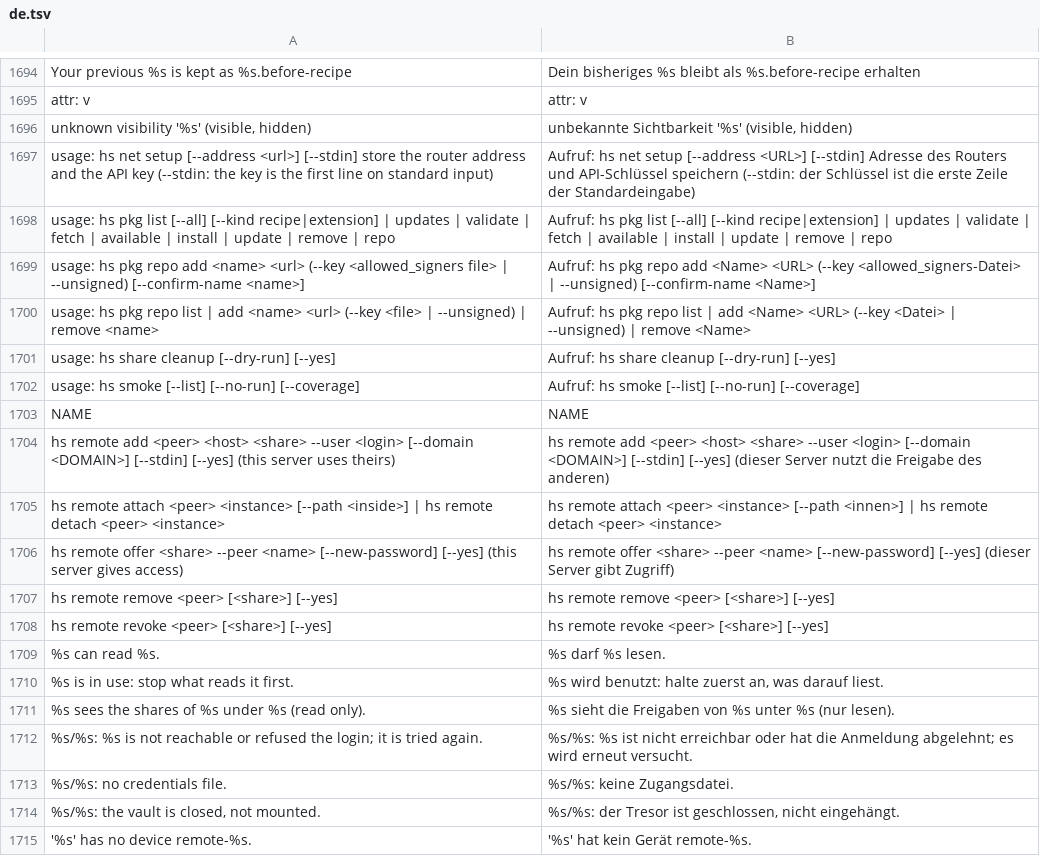
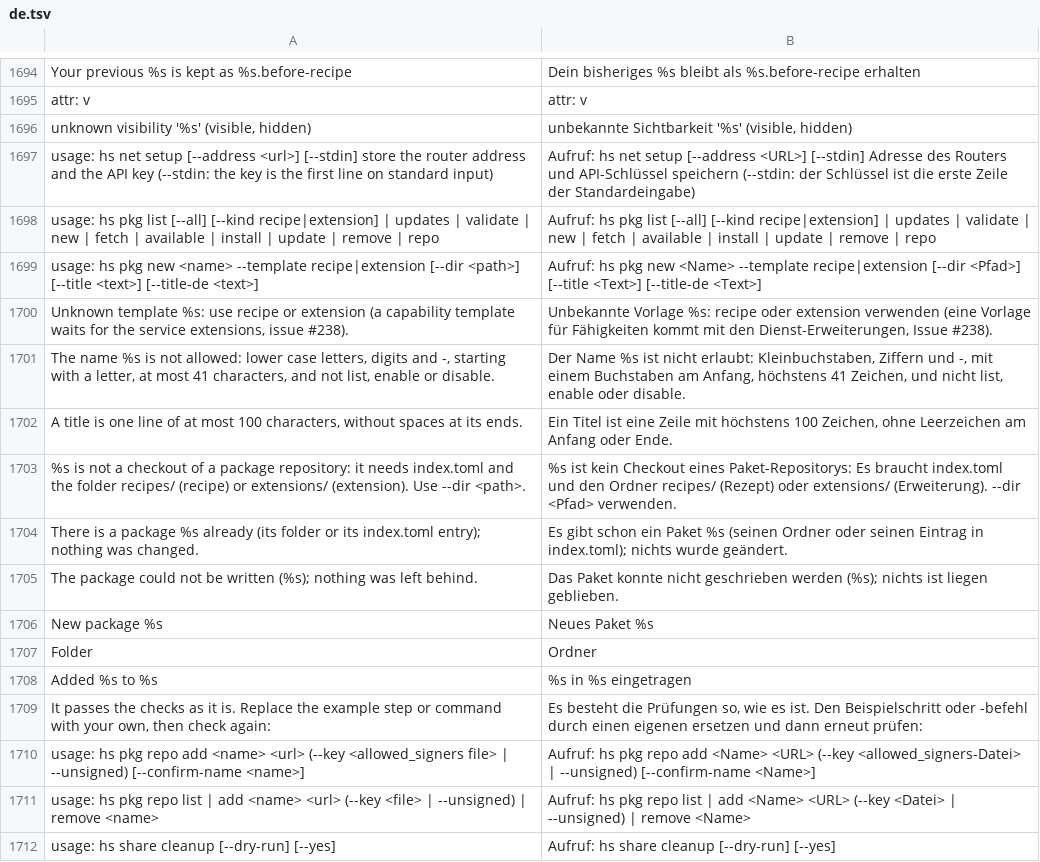
Before and after one commit to hobnix/server, a TSV file: scripts/lib/i18n/de.tsv, drawn as a sheet; only a part is shown, gaps mark what is left out; the shorter side is filled out with more unchanged rows.

Commit message:
pkg: hs pkg new scaffolds a recipe or extension package (#265)

```diff
--- a/scripts/lib/i18n/de.tsv
+++ b/scripts/lib/i18n/de.tsv
@@ -1697,3 +1697,14 @@ unknown visibility '%s' (visible, hidden)	unbekannte Sichtbarkeit '%s' (visible,
 usage: hs net setup [--address <url>] [--stdin]   store the router address and the API key (--stdin: the key is the first line on standard input)	Aufruf: hs net setup [--address <URL>] [--stdin]   Adresse des Routers und API-Schlüssel speichern (--stdin: der Schlüssel ist die erste Zeile der Standardeingabe)
-usage: hs pkg list [--all] [--kind recipe|extension] | updates | validate | fetch | available | install | update | remove | repo	Aufruf: hs pkg list [--all] [--kind recipe|extension] | updates | validate | fetch | available | install | update | remove | repo
+usage: hs pkg list [--all] [--kind recipe|extension] | updates | validate | new | fetch | available | install | update | remove | repo	Aufruf: hs pkg list [--all] [--kind recipe|extension] | updates | validate | new | fetch | available | install | update | remove | repo
+usage: hs pkg new <name> --template recipe|extension [--dir <path>] [--title <text>] [--title-de <text>]	Aufruf: hs pkg new <Name> --template recipe|extension [--dir <Pfad>] [--title <Text>] [--title-de <Text>]
+Unknown template %s: use recipe or extension (a capability template waits for the service extensions, issue #238).	Unbekannte Vorlage %s: recipe oder extension verwenden (eine Vorlage für Fähigkeiten kommt mit den Dienst-Erweiterungen, Issue #238).
+The name %s is not allowed: lower case letters, digits and -, starting with a letter, at most 41 characters, and not list, enable or disable.	Der Name %s ist nicht erlaubt: Kleinbuchstaben, Ziffern und -, mit einem Buchstaben am Anfang, höchstens 41 Zeichen, und nicht list, enable oder disable.
+A title is one line of at most 100 characters, without spaces at its ends.	Ein Titel ist eine Zeile mit höchstens 100 Zeichen, ohne Leerzeichen am Anfang oder Ende.
+%s is not a checkout of a package repository: it needs index.toml and the folder recipes/ (recipe) or extensions/ (extension). Use --dir <path>.	%s ist kein Checkout eines Paket-Repositorys: Es braucht index.toml und den Ordner recipes/ (Rezept) oder extensions/ (Erweiterung). --dir <Pfad> verwenden.
+There is a package %s already (its folder or its index.toml entry); nothing was changed.	Es gibt schon ein Paket %s (seinen Ordner oder seinen Eintrag in index.toml); nichts wurde geändert.
+The package could not be written (%s); nothing was left behind.	Das Paket konnte nicht geschrieben werden (%s); nichts ist liegen geblieben.
+New package %s	Neues Paket %s
+Folder	Ordner
+Added %s to %s	%s in %s eingetragen
+It passes the checks as it is. Replace the example step or command with your own, then check again:	Es besteht die Prüfungen so, wie es ist. Den Beispielschritt oder -befehl durch einen eigenen ersetzen und dann erneut prüfen:
 usage: hs pkg repo add <name> <url> (--key <allowed_signers file> | --unsigned) [--confirm-name <name>]	Aufruf: hs pkg repo add <Name> <URL> (--key <allowed_signers-Datei> | --unsigned) [--confirm-name <Name>]
```
Also changed, not shown: scripts/lib/registry.tsv, 8 other files.
